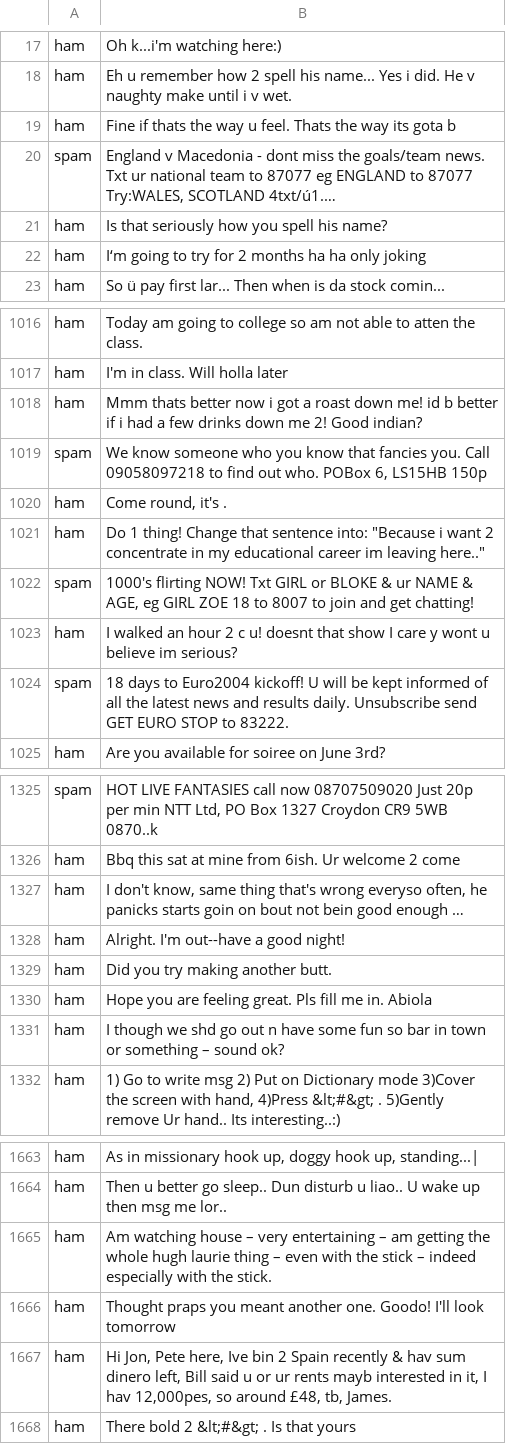
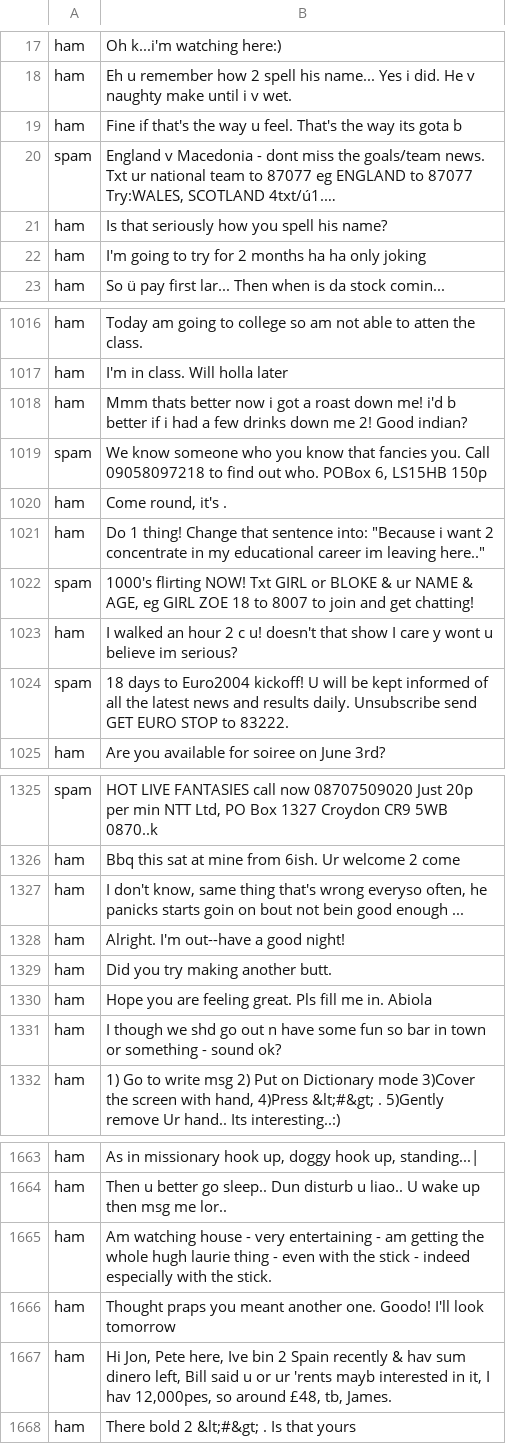
Before and after one commit to AIVIETNAM-AIO-TranVanBinh2/Spam_Detection, a TSV file: data/processed/sms_clean.tsv, drawn as a sheet; only a part is shown, gaps mark what is left out; long unchanged cells end in …; the diff covers the shown part only; the diff names each change by its address in the sheet, - before the commit and + after, or states it on an @@ line.

```diff
--- a/data/processed/sms_clean.tsv
+++ b/data/processed/sms_clean.tsv
-B19: Fine if thats the way u feel. Thats the way…
+B19: Fine if that's the way u feel. That's the way…
-B22: I‘m going to…
+B22: I'm going to…
-B1018: …down me! id b better…
+B1018: …down me! i'd b better…
-B1023: …c u! doesnt that show…
+B1023: …c u! doesn't that show…
-B1327: …good enough …
+B1327: …good enough ...
-B1331: …or something – sound ok?
+B1331: …or something - sound ok?
-B1665: …watching house – very entertaining – am getting the whole hugh laurie thing – even with the stick – indeed especially…
+B1665: …watching house - very entertaining - am getting the whole hugh laurie thing - even with the stick - indeed especially…
-B1667: …or ur rents mayb interested…
+B1667: …or ur 'rents mayb interested…
```
Also changed, not shown: 1 removed row and 80 edited cells elsewhere in this file, 2 other files.
